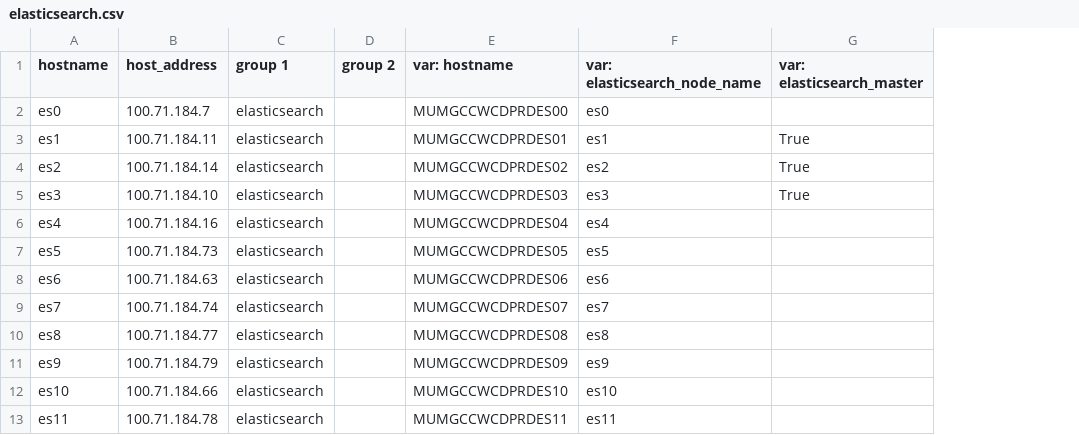
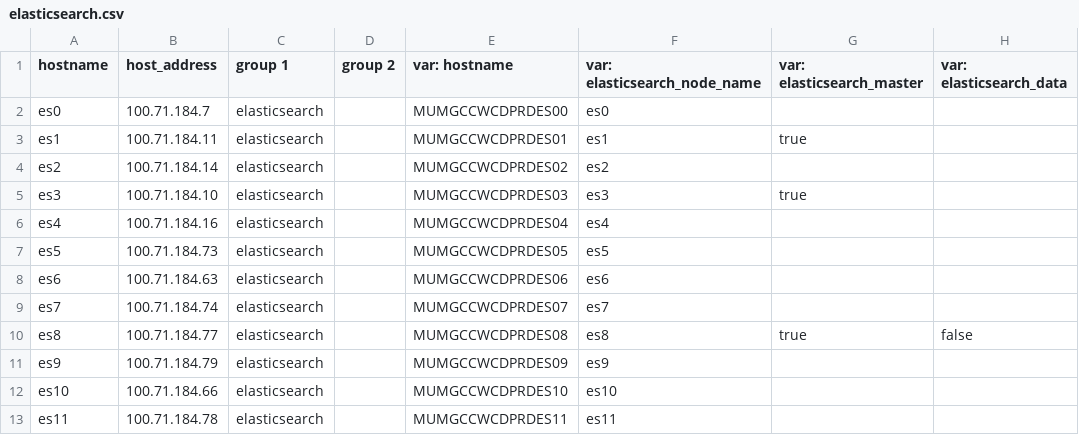
Before and after one commit to dimagi/commcare-cloud, a CSV file: environments/icds-cas/inventory/elasticsearch.csv, drawn as a sheet; the diff names each change by its address in the sheet, - before the commit and + after, or states it on an @@ line.

Commit message:
fix var name + add node.data

```diff
--- a/environments/icds-cas/inventory/elasticsearch.csv
+++ b/environments/icds-cas/inventory/elasticsearch.csv
+column H (var: elasticsearch_data), row 10: false
-G3 (var: elasticsearch_master): True
+G3 (var: elasticsearch_master): true
-G4 (var: elasticsearch_master): True
+G4 (var: elasticsearch_master): (empty)
-G5 (var: elasticsearch_master): True
+G5 (var: elasticsearch_master): true
-G10 (var: elasticsearch_master): (empty)
+G10 (var: elasticsearch_master): true
```
Also changed, not shown: 1 other file.
